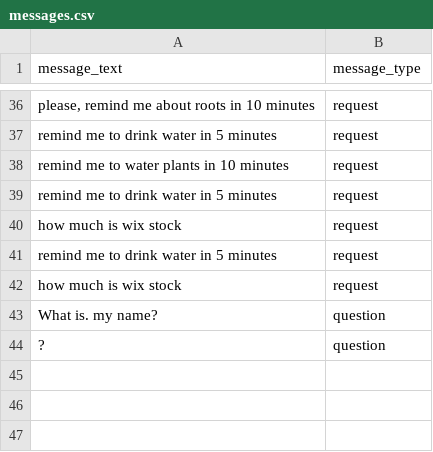
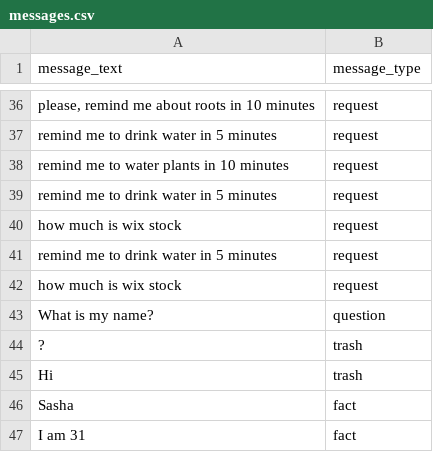
Before and after one commit to olexandryermilov/deeploma, a CSV file: datasets/messages.csv, drawn as a sheet; only a part is shown, gaps mark what is left out.

Commit message:
log all messages to dataset

```diff
--- a/datasets/messages.csv
+++ b/datasets/messages.csv
@@ -42,3 +42,6 @@ message_text,message_type
 "how much is wix stock",request
-"What is. my name?",question
-"?",question
+"What is my name?",question
+"?",trash
+"Hi",trash
+"Sasha",fact
+"I am 31",fact
```
Also changed, not shown: 4 other files.
